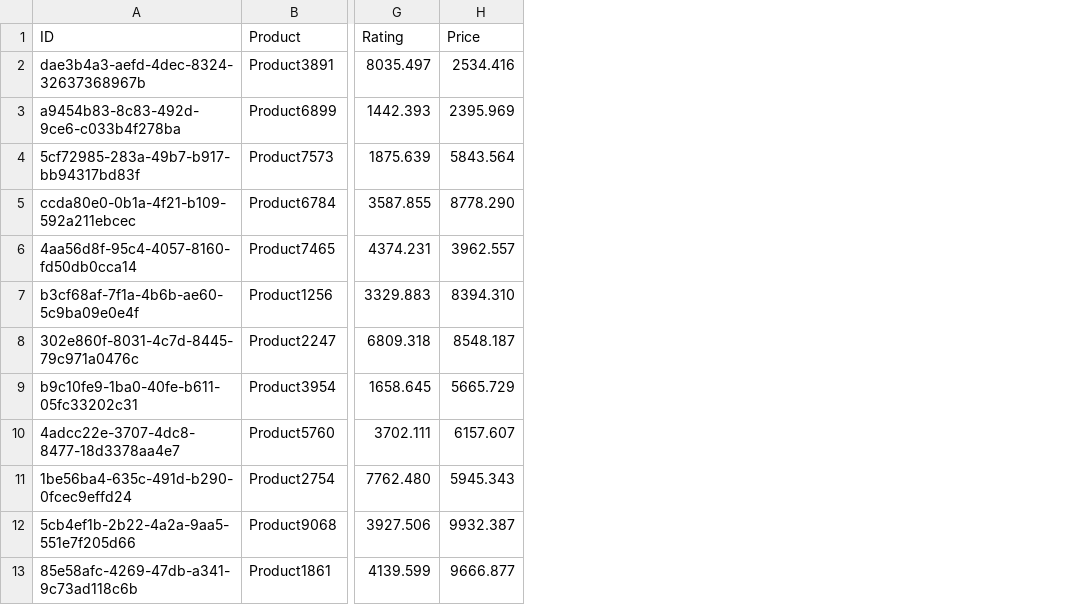
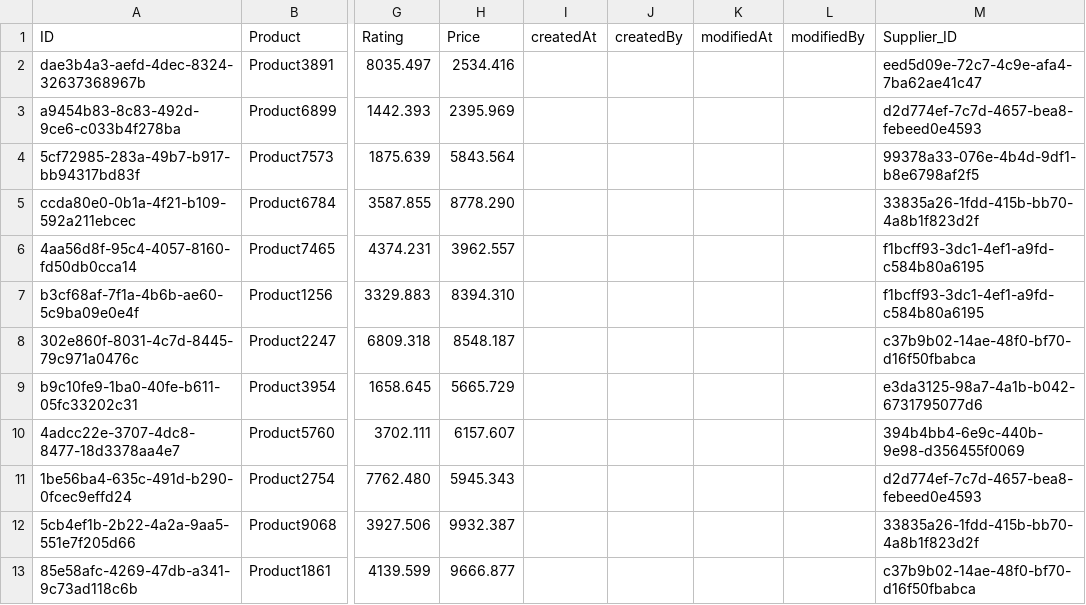
Before and after one commit to Logali-Group/a24c268, a CSV file: db/data/com.logaligroup-Products.csv, drawn as a sheet; only a part is shown, gaps mark what is left out; the diff names each change by its address in the sheet, - before the commit and + after, or states it on an @@ line.

```diff
--- a/db/data/com.logaligroup-Products.csv
+++ b/db/data/com.logaligroup-Products.csv
+column I (createdAt), empty
+column J (createdBy), empty
+column K (modifiedAt), empty
+column L (modifiedBy), empty
+column M (Supplier_ID), rows 2-13: eed5d09e-72c7-4c9e-afa4-7ba62ae41c47 | d2d774ef-7c7d-4657-bea8-febeed0e4593 | 99378a33-076e-4b4d-9df1-b8e6798af2f5 | 33835a26-1fdd-415b-bb70-4a8b1f823d2f | f1bcff93-3dc1-4ef1-a9fd-c584b80a6195 | f1bcff93-3dc1-4ef1-a9fd-c584b80a6195 | c37b9b02-14ae-48f0-bf70-d16f50fbabca | e3da3125-98a7-4a1b-b042-6731795077d6 | 394b4bb4-6e9c-440b-9e98-d356455f0069 | d2d774ef-7c7d-4657-bea8-febeed0e4593 | 33835a26-1fdd-415b-bb70-4a8b1f823d2f | c37b9b02-14ae-48f0-bf70-d16f50fbabca
```
Also changed, not shown: 6 other files.
